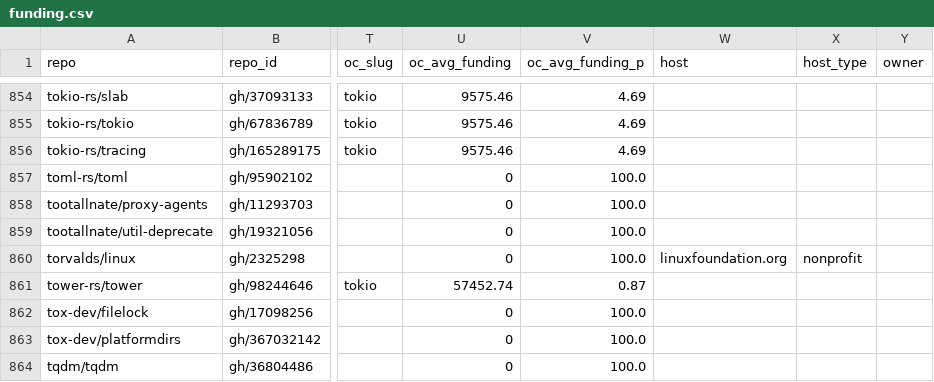
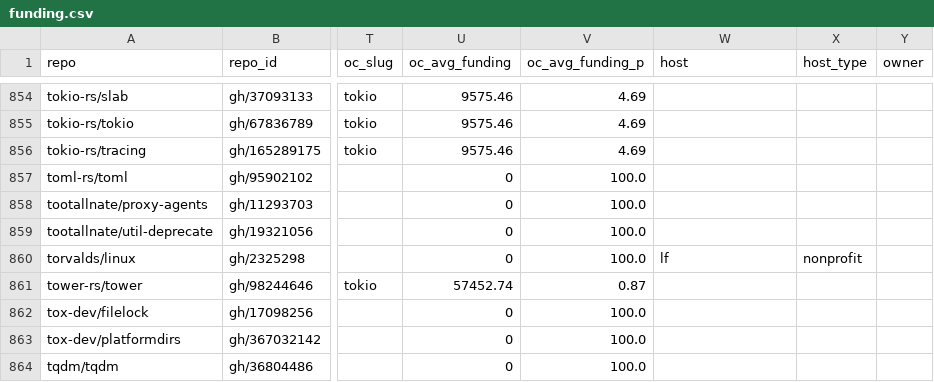
Before and after one commit to osendowment/model, a CSV file: data/eligibility/funding.csv, drawn as a sheet; only a part is shown, gaps mark what is left out; the diff covers the shown part only; the diff names each change by its address in the sheet, - before the commit and + after, or states it on an @@ line.

```diff
--- a/data/eligibility/funding.csv
+++ b/data/eligibility/funding.csv
-W860 (host): linuxfoundation.org
+W860 (host): lf
```
Also changed, not shown: 7 edited cells elsewhere in this file, data/eligibility/overrides.csv, 1 other file.
